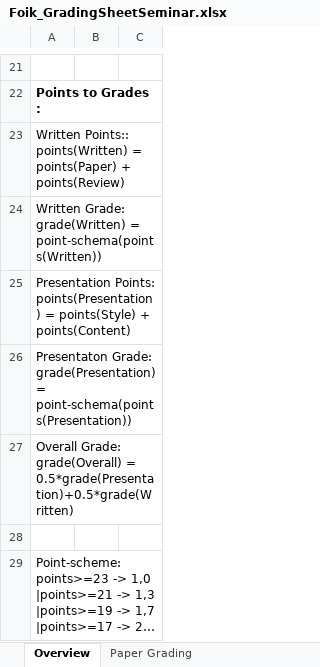
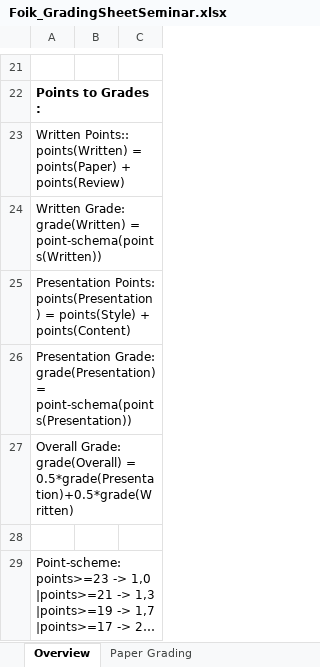
Before and after one commit to mRse7enNIT/EDA-Seminar-Organization-Grading, an Excel workbook: DataSources/Foik_GradingSheetSeminar.xlsx, sheet Overview, drawn as a sheet; only a part is shown, gaps mark what is left out; long unchanged cells end in …; values as stored, in another font and other column widths than the file's, no borders; the diff names each change by its address in the sheet, - before the commit and + after, or states it on an @@ line.

Commit message:
corrected typo in template file

```diff
--- a/DataSources/Foik_GradingSheetSeminar.xlsx (sheet Overview)
+++ b/DataSources/Foik_GradingSheetSeminar.xlsx (sheet Overview)
-A26: Presentaton Grade: grade(Presentation)…
+A26: Presentation Grade: grade(Presentation)…
```
